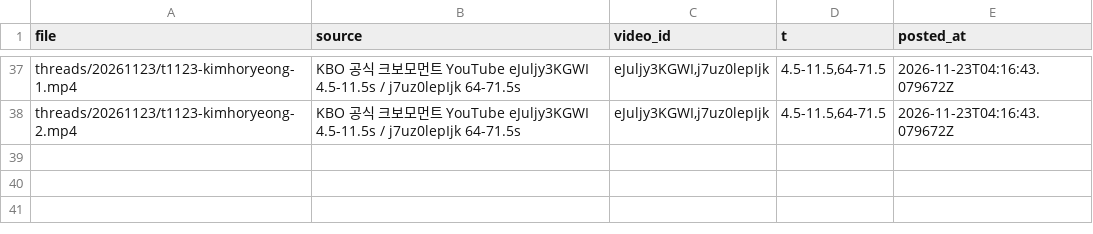
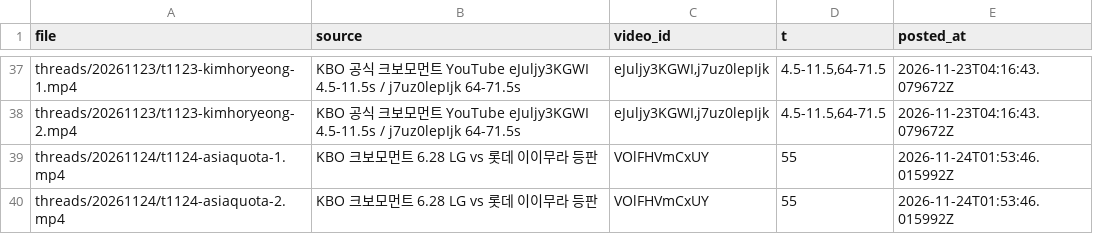
Before and after one commit to deenu0224/kbo-media, a CSV file: sources.csv, drawn as a sheet; only a part is shown, gaps mark what is left out.

```diff
--- a/sources.csv
+++ b/sources.csv
@@ -38 +38,3 @@ threads/20261123/t1123-kimhoryeong-1.mp4,KBO 공식 크보모먼트 YouTube eJul
 threads/20261123/t1123-kimhoryeong-2.mp4,KBO 공식 크보모먼트 YouTube eJuljy3KGWI 4.5-11.5s / j7uz0lepIjk 64-71.5s,"eJuljy3KGWI,j7uz0lepIjk","4.5-11.5,64-71.5",2026-11-23T04:16:43.079672Z
+threads/20261124/t1124-asiaquota-1.mp4,KBO 크보모먼트 6.28 LG vs 롯데 이이무라 등판,VOlFHVmCxUY,55,2026-11-24T01:53:46.015992Z
+threads/20261124/t1124-asiaquota-2.mp4,KBO 크보모먼트 6.28 LG vs 롯데 이이무라 등판,VOlFHVmCxUY,55,2026-11-24T01:53:46.015992Z
```
Also changed, not shown: 2 other files.
